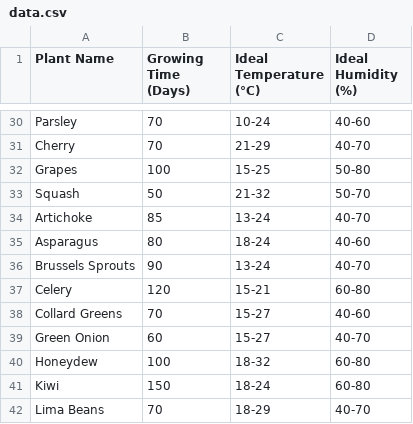
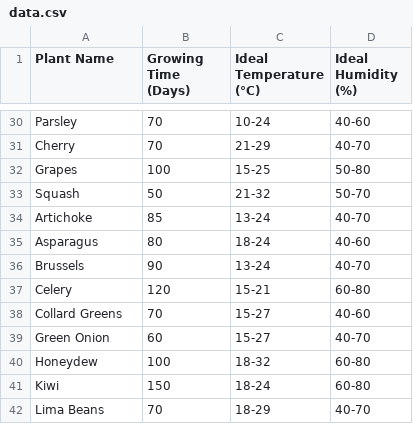
Before and after one commit to TheMagicApple/farm.ai, a CSV file: plant_data/data.csv, drawn as a sheet; only a part is shown, gaps mark what is left out.

Commit message:
name changes

```diff
--- a/plant_data/data.csv
+++ b/plant_data/data.csv
@@ -35,3 +35,3 @@ Artichoke,85,13-24,40-70
 Asparagus,80,18-24,40-60
-Brussels Sprouts,90,13-24,40-70
+Brussels,90,13-24,40-70
 Celery,120,15-21,60-80
```
Also changed, not shown: 2 other files.
